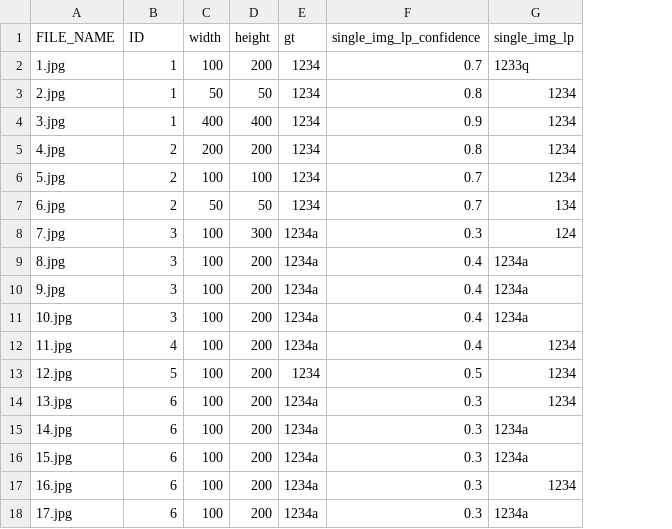
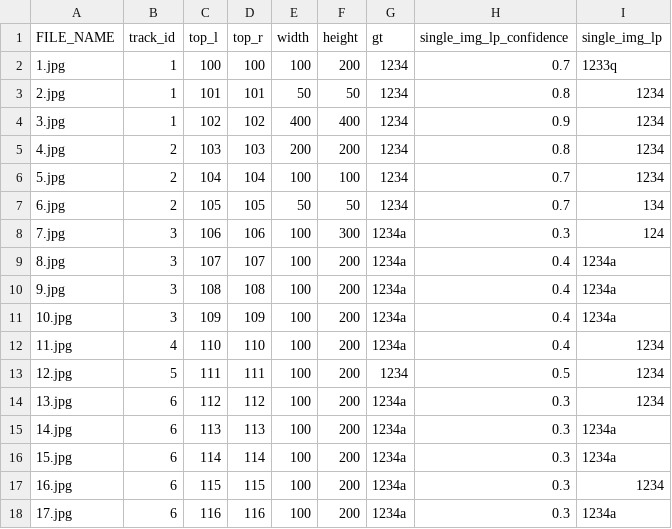
Before and after one commit to zvi-man/LPRIL, a CSV file: build_dataset/lp_table.csv, drawn as a sheet; the diff names each change by its address in the sheet, - before the commit and + after, or states it on an @@ line.

```diff
--- a/build_dataset/lp_table.csv
+++ b/build_dataset/lp_table.csv
+column C (top_l), rows 2-18: 100 | 101 | 102 | 103 | 104 | 105 | 106 | 107 | 108 | 109 | 110 | 111 | 112 | 113 | 114 | 115 | 116
+column D (top_r), rows 2-18: 100 | 101 | 102 | 103 | 104 | 105 | 106 | 107 | 108 | 109 | 110 | 111 | 112 | 113 | 114 | 115 | 116
-B1: ID
+B1: track_id
```
Also changed, not shown: 1 other file.
